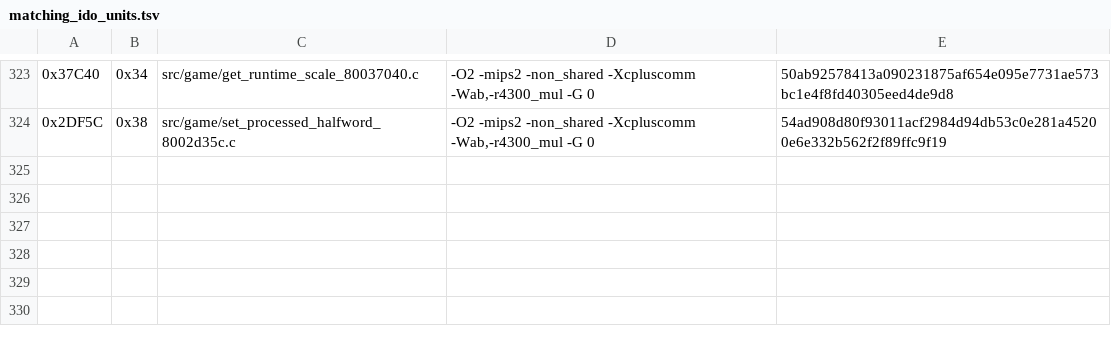
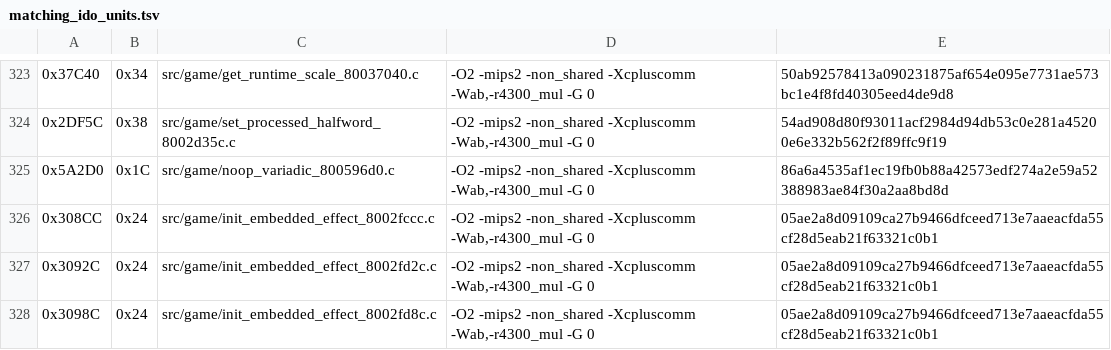
Before and after one commit to TheGh0stShip/Nagano-Winter-Olympics-98-N64, a TSV file: config/us/matching_ido_units.tsv, drawn as a sheet; only a part is shown, gaps mark what is left out; the diff names each change by its address in the sheet, - before the commit and + after, or states it on an @@ line.

Commit message:
Match embedded effect initializers

```diff
--- a/config/us/matching_ido_units.tsv
+++ b/config/us/matching_ido_units.tsv
+row 325: 0x5A2D0 | 0x1C | src/game/noop_variadic_800596d0.c | -O2 -mips2 -non_shared -Xcpluscomm -Wab,-r4300_mul -G 0 | 86a6a4535af1ec19fb0b88a42573edf274a2e59a52388983ae84f30a2aa8bd8d
+row 326: 0x308CC | 0x24 | src/game/init_embedded_effect_8002fccc.c | -O2 -mips2 -non_shared -Xcpluscomm -Wab,-r4300_mul -G 0 | 05ae2a8d09109ca27b9466dfceed713e7aaeacfda55cf28d5eab21f63321c0b1
+row 327: 0x3092C | 0x24 | src/game/init_embedded_effect_8002fd2c.c | -O2 -mips2 -non_shared -Xcpluscomm -Wab,-r4300_mul -G 0 | 05ae2a8d09109ca27b9466dfceed713e7aaeacfda55cf28d5eab21f63321c0b1
+row 328: 0x3098C | 0x24 | src/game/init_embedded_effect_8002fd8c.c | -O2 -mips2 -non_shared -Xcpluscomm -Wab,-r4300_mul -G 0 | 05ae2a8d09109ca27b9466dfceed713e7aaeacfda55cf28d5eab21f63321c0b1
```
Also changed, not shown: 8 other files.
